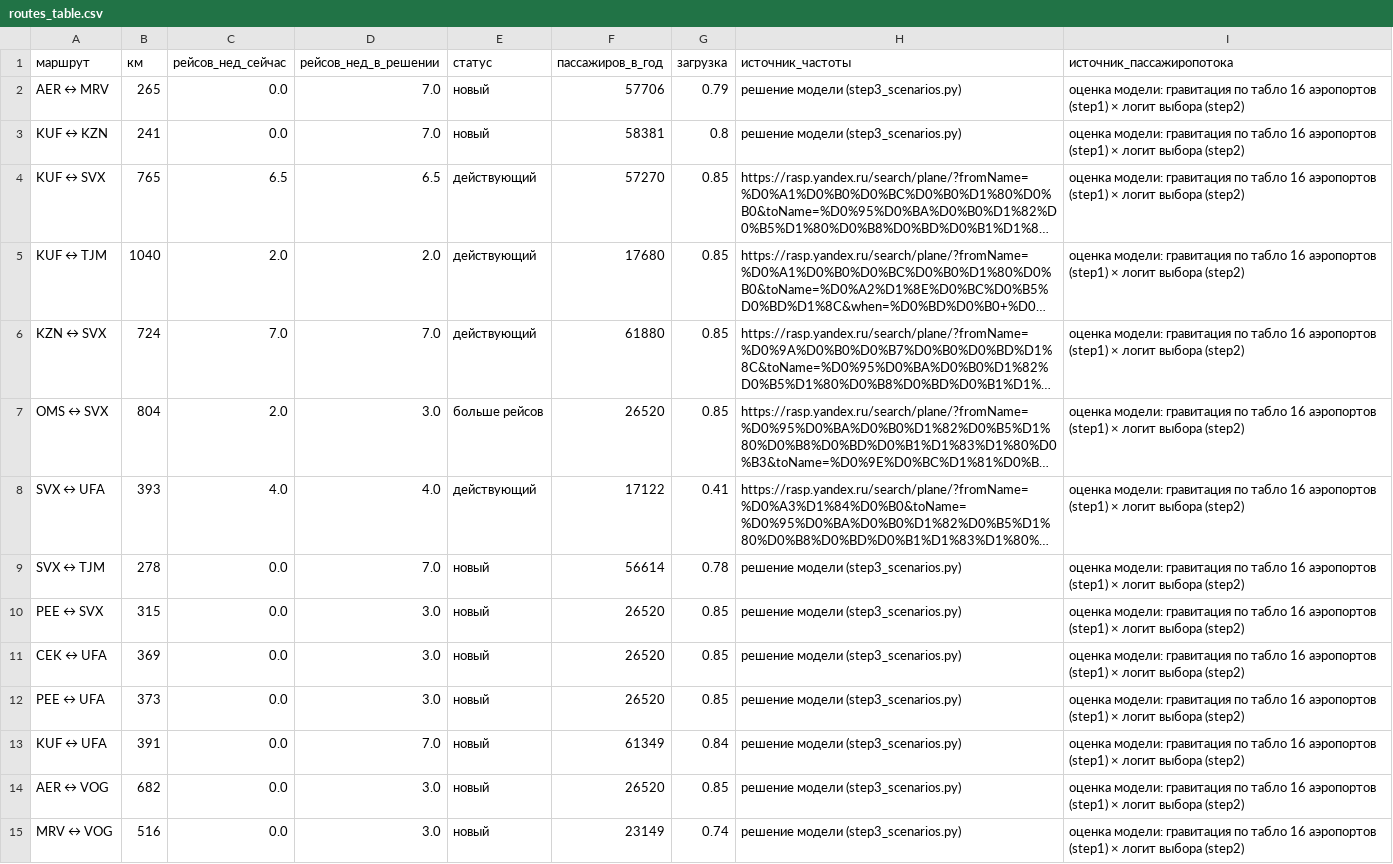
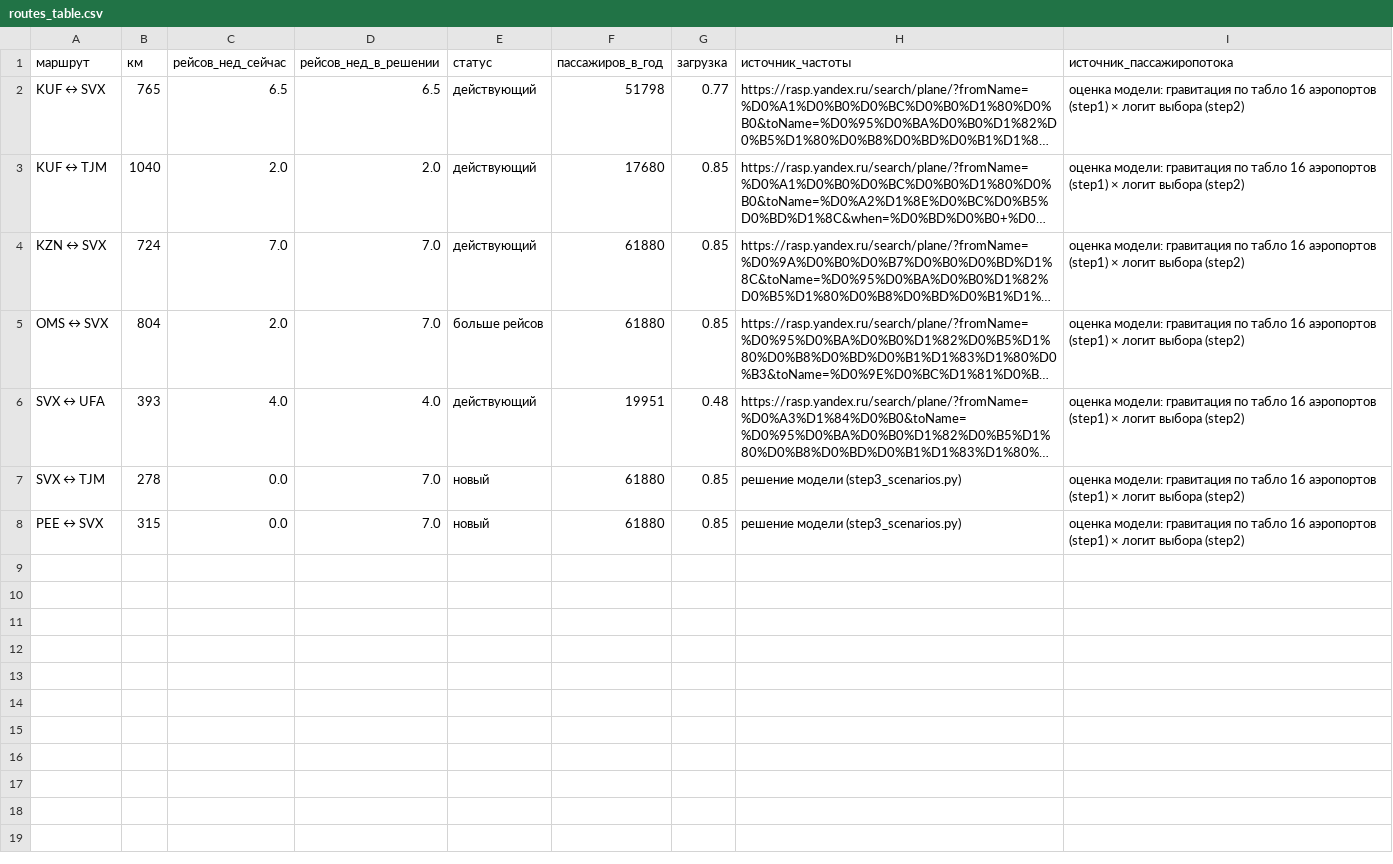
Before and after one commit to AndreyV105105105/Puhososy, a CSV file: results/routes_table.csv, drawn as a sheet; long unchanged cells end in …; removed rows and columns are numbered as before the commit, all else as after; the diff names each change by its address in the sheet, - before the commit and + after, or states it on an @@ line.

```diff
--- a/results/routes_table.csv
+++ b/results/routes_table.csv
-row 2: AER ↔ MRV | 265 | 0.0 | 7.0 | новый | 57706 | 0.79 | решение модели (step3_scenarios.py) | оценка модели: гравитация по табло 16 аэропортов (step1) × логит выбора (step2)
-row 3: KUF ↔ KZN | 241 | 0.0 | 7.0 | новый | 58381 | 0.8 | решение модели (step3_scenarios.py) | оценка модели: гравитация по табло 16 аэропортов (step1) × логит выбора (step2)
-F2 (пассажиров_в_год): 57270
+F2 (пассажиров_в_год): 51798
-G2 (загрузка): 0.85
+G2 (загрузка): 0.77
-D5 (рейсов_нед_в_решении): 3.0
+D5 (рейсов_нед_в_решении): 7.0
-F5 (пассажиров_в_год): 26520
+F5 (пассажиров_в_год): 61880
-F6 (пассажиров_в_год): 17122
+F6 (пассажиров_в_год): 19951
-G6 (загрузка): 0.41
+G6 (загрузка): 0.48
-F7 (пассажиров_в_год): 56614
+F7 (пассажиров_в_год): 61880
-G7 (загрузка): 0.78
+G7 (загрузка): 0.85
-D8 (рейсов_нед_в_решении): 3.0
+D8 (рейсов_нед_в_решении): 7.0
-F8 (пассажиров_в_год): 26520
+F8 (пассажиров_в_год): 61880
-row 11: CEK ↔ UFA | 369 | 0.0 | 3.0 | новый | 26520 | 0.85 | решение модели (step3_scenarios.py) | оценка модели: гравитация по табло 16 аэропортов (step1) × логит выбора (step2)
-row 12: PEE ↔ UFA | 373 | 0.0 | 3.0 | новый | 26520 | 0.85 | решение модели (step3_scenarios.py) | оценка модели: гравитация по табло 16 аэропортов (step1) × логит выбора (step2)
-row 13: KUF ↔ UFA | 391 | 0.0 | 7.0 | новый | 61349 | 0.84 | решение модели (step3_scenarios.py) | оценка модели: гравитация по табло 16 аэропортов (step1) × логит выбора (step2)
-row 14: AER ↔ VOG | 682 | 0.0 | 3.0 | новый | 26520 | 0.85 | решение модели (step3_scenarios.py) | оценка модели: гравитация по табло 16 аэропортов (step1) × логит выбора (step2)
-row 15: MRV ↔ VOG | 516 | 0.0 | 3.0 | новый | 23149 | 0.74 | решение модели (step3_scenarios.py) | оценка модели: гравитация по табло 16 аэропортов (step1) × логит выбора (step2)
```
Also changed, not shown: results/choice_S0.csv, results/moves_гибрид_базовый.csv, 19 other files.
